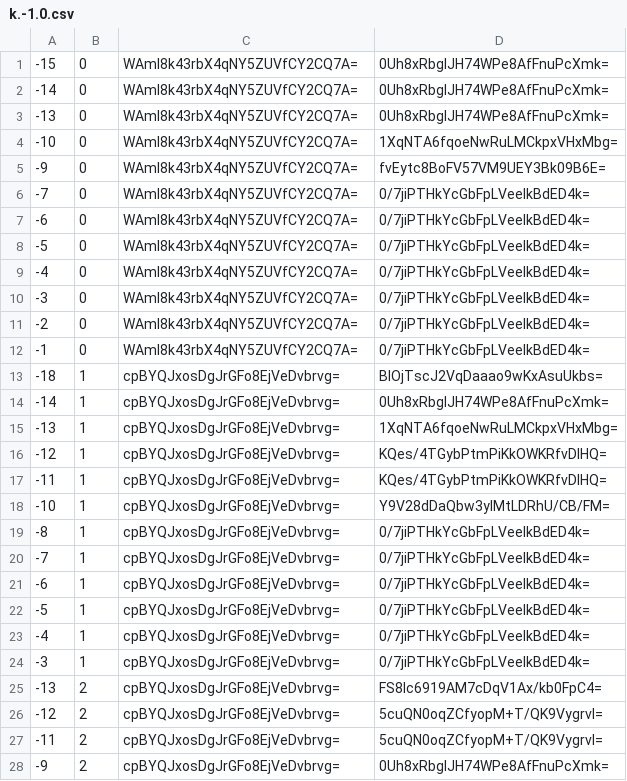
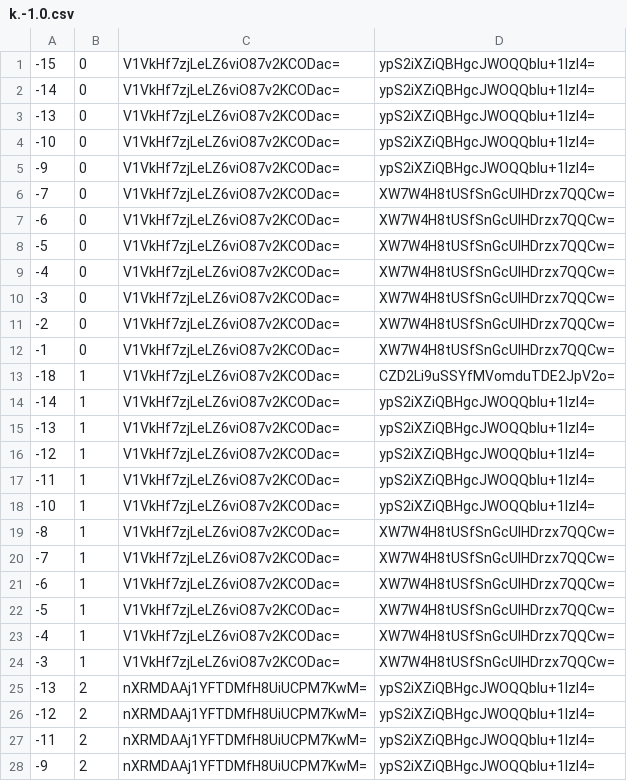
Before and after one commit to counterfitninja/chilled-end, a CSV file: tiles/zoom.-1/metadata/k.-1.0.csv, drawn as a sheet; only a part is shown; the diff covers the shown part only.

```diff
--- a/tiles/zoom.-1/metadata/k.-1.0.csv
+++ b/tiles/zoom.-1/metadata/k.-1.0.csv
@@ -1,28 +1,28 @@
--15,0,WAmI8k43rbX4qNY5ZUVfCY2CQ7A=,0Uh8xRbgIJH74WPe8AfFnuPcXmk=
--14,0,WAmI8k43rbX4qNY5ZUVfCY2CQ7A=,0Uh8xRbgIJH74WPe8AfFnuPcXmk=
--13,0,WAmI8k43rbX4qNY5ZUVfCY2CQ7A=,0Uh8xRbgIJH74WPe8AfFnuPcXmk=
--10,0,WAmI8k43rbX4qNY5ZUVfCY2CQ7A=,1XqNTA6fqoeNwRuLMCkpxVHxMbg=
--9,0,WAmI8k43rbX4qNY5ZUVfCY2CQ7A=,fvEytc8BoFV57VM9UEY3Bk09B6E=
--7,0,WAmI8k43rbX4qNY5ZUVfCY2CQ7A=,0/7jiPTHkYcGbFpLVeeIkBdED4k=
--6,0,WAmI8k43rbX4qNY5ZUVfCY2CQ7A=,0/7jiPTHkYcGbFpLVeeIkBdED4k=
--5,0,WAmI8k43rbX4qNY5ZUVfCY2CQ7A=,0/7jiPTHkYcGbFpLVeeIkBdED4k=
--4,0,WAmI8k43rbX4qNY5ZUVfCY2CQ7A=,0/7jiPTHkYcGbFpLVeeIkBdED4k=
--3,0,WAmI8k43rbX4qNY5ZUVfCY2CQ7A=,0/7jiPTHkYcGbFpLVeeIkBdED4k=
--2,0,WAmI8k43rbX4qNY5ZUVfCY2CQ7A=,0/7jiPTHkYcGbFpLVeeIkBdED4k=
--1,0,WAmI8k43rbX4qNY5ZUVfCY2CQ7A=,0/7jiPTHkYcGbFpLVeeIkBdED4k=
--18,1,cpBYQJxosDgJrGFo8EjVeDvbrvg=,BlOjTscJ2VqDaaao9wKxAsuUkbs=
--14,1,cpBYQJxosDgJrGFo8EjVeDvbrvg=,0Uh8xRbgIJH74WPe8AfFnuPcXmk=
--13,1,cpBYQJxosDgJrGFo8EjVeDvbrvg=,1XqNTA6fqoeNwRuLMCkpxVHxMbg=
--12,1,cpBYQJxosDgJrGFo8EjVeDvbrvg=,KQes/4TGybPtmPiKkOWKRfvDIHQ=
--11,1,cpBYQJxosDgJrGFo8EjVeDvbrvg=,KQes/4TGybPtmPiKkOWKRfvDIHQ=
--10,1,cpBYQJxosDgJrGFo8EjVeDvbrvg=,Y9V28dDaQbw3yIMtLDRhU/CB/FM=
--8,1,cpBYQJxosDgJrGFo8EjVeDvbrvg=,0/7jiPTHkYcGbFpLVeeIkBdED4k=
--7,1,cpBYQJxosDgJrGFo8EjVeDvbrvg=,0/7jiPTHkYcGbFpLVeeIkBdED4k=
--6,1,cpBYQJxosDgJrGFo8EjVeDvbrvg=,0/7jiPTHkYcGbFpLVeeIkBdED4k=
--5,1,cpBYQJxosDgJrGFo8EjVeDvbrvg=,0/7jiPTHkYcGbFpLVeeIkBdED4k=
--4,1,cpBYQJxosDgJrGFo8EjVeDvbrvg=,0/7jiPTHkYcGbFpLVeeIkBdED4k=
--3,1,cpBYQJxosDgJrGFo8EjVeDvbrvg=,0/7jiPTHkYcGbFpLVeeIkBdED4k=
--13,2,cpBYQJxosDgJrGFo8EjVeDvbrvg=,FS8lc6919AM7cDqV1Ax/kb0FpC4=
--12,2,cpBYQJxosDgJrGFo8EjVeDvbrvg=,5cuQN0oqZCfyopM+T/QK9VygrvI=
--11,2,cpBYQJxosDgJrGFo8EjVeDvbrvg=,5cuQN0oqZCfyopM+T/QK9VygrvI=
--9,2,cpBYQJxosDgJrGFo8EjVeDvbrvg=,0Uh8xRbgIJH74WPe8AfFnuPcXmk=
+-15,0,V1VkHf7zjLeLZ6viO87v2KCODac=,ypS2iXZiQBHgcJWOQQbIu+1lzI4=
+-14,0,V1VkHf7zjLeLZ6viO87v2KCODac=,ypS2iXZiQBHgcJWOQQbIu+1lzI4=
+-13,0,V1VkHf7zjLeLZ6viO87v2KCODac=,ypS2iXZiQBHgcJWOQQbIu+1lzI4=
+-10,0,V1VkHf7zjLeLZ6viO87v2KCODac=,ypS2iXZiQBHgcJWOQQbIu+1lzI4=
+-9,0,V1VkHf7zjLeLZ6viO87v2KCODac=,ypS2iXZiQBHgcJWOQQbIu+1lzI4=
+-7,0,V1VkHf7zjLeLZ6viO87v2KCODac=,XW7W4H8tUSfSnGcUIHDrzx7QQCw=
+-6,0,V1VkHf7zjLeLZ6viO87v2KCODac=,XW7W4H8tUSfSnGcUIHDrzx7QQCw=
+-5,0,V1VkHf7zjLeLZ6viO87v2KCODac=,XW7W4H8tUSfSnGcUIHDrzx7QQCw=
+-4,0,V1VkHf7zjLeLZ6viO87v2KCODac=,XW7W4H8tUSfSnGcUIHDrzx7QQCw=
+-3,0,V1VkHf7zjLeLZ6viO87v2KCODac=,XW7W4H8tUSfSnGcUIHDrzx7QQCw=
+-2,0,V1VkHf7zjLeLZ6viO87v2KCODac=,XW7W4H8tUSfSnGcUIHDrzx7QQCw=
+-1,0,V1VkHf7zjLeLZ6viO87v2KCODac=,XW7W4H8tUSfSnGcUIHDrzx7QQCw=
+-18,1,V1VkHf7zjLeLZ6viO87v2KCODac=,CZD2Li9uSSYfMVomduTDE2JpV2o=
+-14,1,V1VkHf7zjLeLZ6viO87v2KCODac=,ypS2iXZiQBHgcJWOQQbIu+1lzI4=
+-13,1,V1VkHf7zjLeLZ6viO87v2KCODac=,ypS2iXZiQBHgcJWOQQbIu+1lzI4=
+-12,1,V1VkHf7zjLeLZ6viO87v2KCODac=,ypS2iXZiQBHgcJWOQQbIu+1lzI4=
+-11,1,V1VkHf7zjLeLZ6viO87v2KCODac=,ypS2iXZiQBHgcJWOQQbIu+1lzI4=
+-10,1,V1VkHf7zjLeLZ6viO87v2KCODac=,ypS2iXZiQBHgcJWOQQbIu+1lzI4=
+-8,1,V1VkHf7zjLeLZ6viO87v2KCODac=,XW7W4H8tUSfSnGcUIHDrzx7QQCw=
+-7,1,V1VkHf7zjLeLZ6viO87v2KCODac=,XW7W4H8tUSfSnGcUIHDrzx7QQCw=
+-6,1,V1VkHf7zjLeLZ6viO87v2KCODac=,XW7W4H8tUSfSnGcUIHDrzx7QQCw=
+-5,1,V1VkHf7zjLeLZ6viO87v2KCODac=,XW7W4H8tUSfSnGcUIHDrzx7QQCw=
+-4,1,V1VkHf7zjLeLZ6viO87v2KCODac=,XW7W4H8tUSfSnGcUIHDrzx7QQCw=
+-3,1,V1VkHf7zjLeLZ6viO87v2KCODac=,XW7W4H8tUSfSnGcUIHDrzx7QQCw=
+-13,2,nXRMDAAj1YFTDMfH8UiUCPM7KwM=,ypS2iXZiQBHgcJWOQQbIu+1lzI4=
+-12,2,nXRMDAAj1YFTDMfH8UiUCPM7KwM=,ypS2iXZiQBHgcJWOQQbIu+1lzI4=
+-11,2,nXRMDAAj1YFTDMfH8UiUCPM7KwM=,ypS2iXZiQBHgcJWOQQbIu+1lzI4=
+-9,2,nXRMDAAj1YFTDMfH8UiUCPM7KwM=,ypS2iXZiQBHgcJWOQQbIu+1lzI4=
```
Also changed, not shown: 70 edited cells elsewhere in this file, tiles/zoom.-1/metadata/k.-1.-1.csv, tiles/zoom.-1/metadata/k.0.-1.csv, 32 other files.
